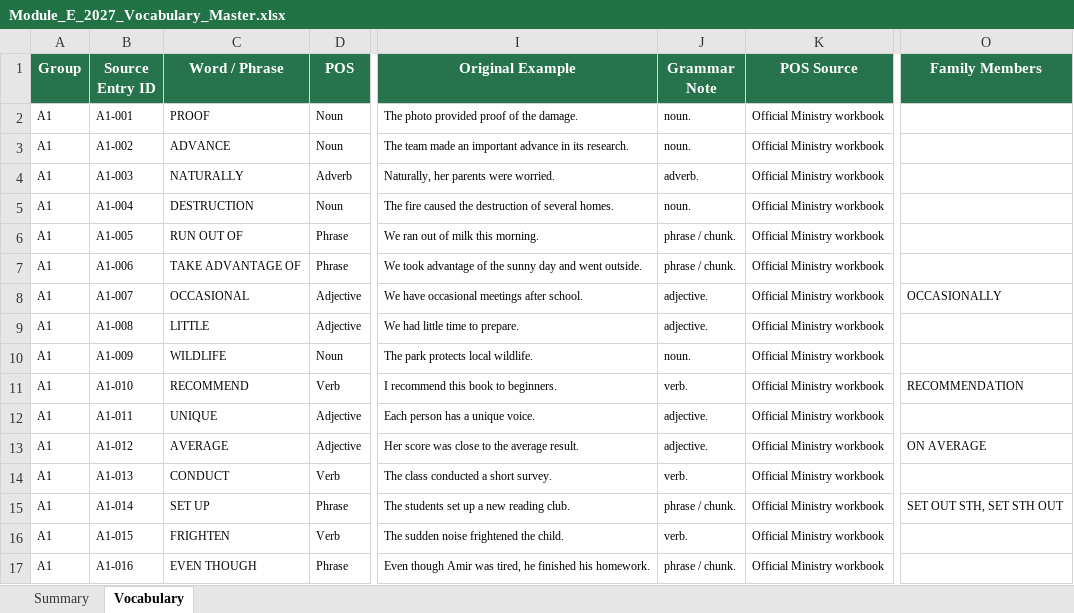
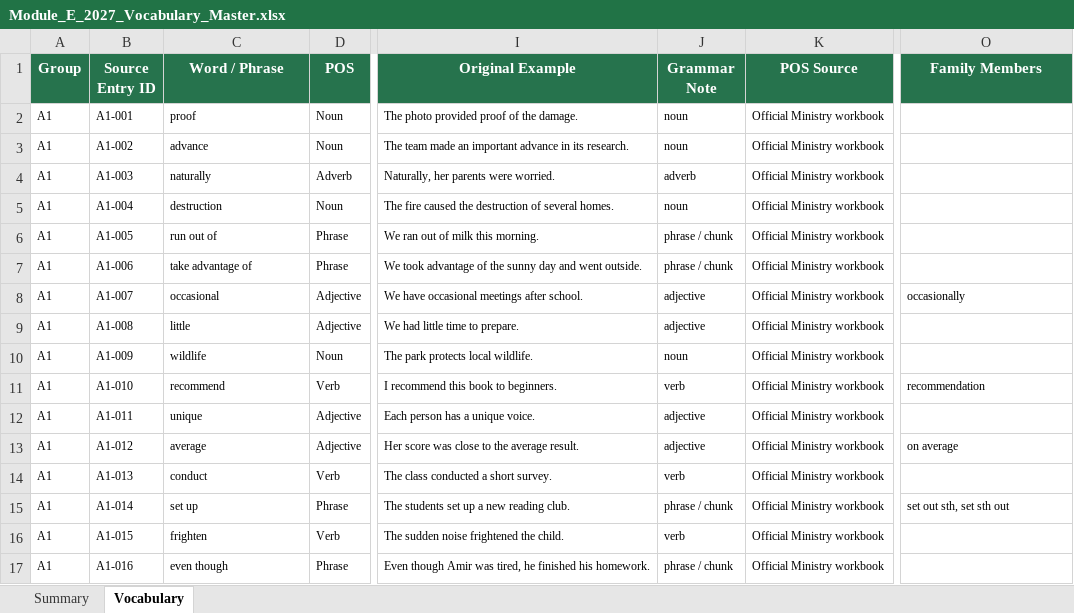
Before and after one commit to Simonh68/module-e-vocab, an Excel workbook: Module_E_2027_Vocabulary_Master.xlsx, sheet Vocabulary, drawn as a sheet; only a part is shown, gaps mark what is left out; values as stored, in another font and other column widths than the file's, no borders; table styles not drawn; the diff covers the shown part only; the diff names each change by its address in the sheet, - before the commit and + after, or states it on an @@ line.

Commit message:
Normalize vocabulary capitalization and punctuation

```diff
--- a/Module_E_2027_Vocabulary_Master.xlsx (sheet Vocabulary)
+++ b/Module_E_2027_Vocabulary_Master.xlsx (sheet Vocabulary)
-C2 (Word / Phrase): PROOF
+C2 (Word / Phrase): proof
-J2:J3 (Grammar Note): noun.
+J2:J3 (Grammar Note): noun
-C3 (Word / Phrase): ADVANCE
+C3 (Word / Phrase): advance
-C4 (Word / Phrase): NATURALLY
+C4 (Word / Phrase): naturally
-J4 (Grammar Note): adverb.
+J4 (Grammar Note): adverb
-C5 (Word / Phrase): DESTRUCTION
+C5 (Word / Phrase): destruction
-J5 (Grammar Note): noun.
+J5 (Grammar Note): noun
-C6 (Word / Phrase): RUN OUT OF
+C6 (Word / Phrase): run out of
-J6:J7 (Grammar Note): phrase / chunk.
+J6:J7 (Grammar Note): phrase / chunk
-C7 (Word / Phrase): TAKE ADVANTAGE OF
+C7 (Word / Phrase): take advantage of
-C8 (Word / Phrase): OCCASIONAL
+C8 (Word / Phrase): occasional
-J8:J9 (Grammar Note): adjective.
+J8:J9 (Grammar Note): adjective
-O8 (Family Members): OCCASIONALLY
+O8 (Family Members): occasionally
-C9 (Word / Phrase): LITTLE
+C9 (Word / Phrase): little
-C10 (Word / Phrase): WILDLIFE
+C10 (Word / Phrase): wildlife
-J10 (Grammar Note): noun.
+J10 (Grammar Note): noun
-C11 (Word / Phrase): RECOMMEND
+C11 (Word / Phrase): recommend
-J11 (Grammar Note): verb.
+J11 (Grammar Note): verb
-O11 (Family Members): RECOMMENDATION
+O11 (Family Members): recommendation
-C12 (Word / Phrase): UNIQUE
+C12 (Word / Phrase): unique
-J12:J13 (Grammar Note): adjective.
+J12:J13 (Grammar Note): adjective
-C13 (Word / Phrase): AVERAGE
+C13 (Word / Phrase): average
-O13 (Family Members): ON AVERAGE
+O13 (Family Members): on average
-C14 (Word / Phrase): CONDUCT
+C14 (Word / Phrase): conduct
-J14 (Grammar Note): verb.
+J14 (Grammar Note): verb
-C15 (Word / Phrase): SET UP
+C15 (Word / Phrase): set up
-J15 (Grammar Note): phrase / chunk.
+J15 (Grammar Note): phrase / chunk
-O15 (Family Members): SET OUT STH, SET STH OUT
+O15 (Family Members): set out sth, set sth out
-C16 (Word / Phrase): FRIGHTEN
+C16 (Word / Phrase): frighten
-J16 (Grammar Note): verb.
+J16 (Grammar Note): verb
-C17 (Word / Phrase): EVEN THOUGH
+C17 (Word / Phrase): even though
-J17 (Grammar Note): phrase / chunk.
+J17 (Grammar Note): phrase / chunk
```
Also changed, not shown: 1878 edited cells elsewhere in this sheet, sheet Summary, 17 other files.
